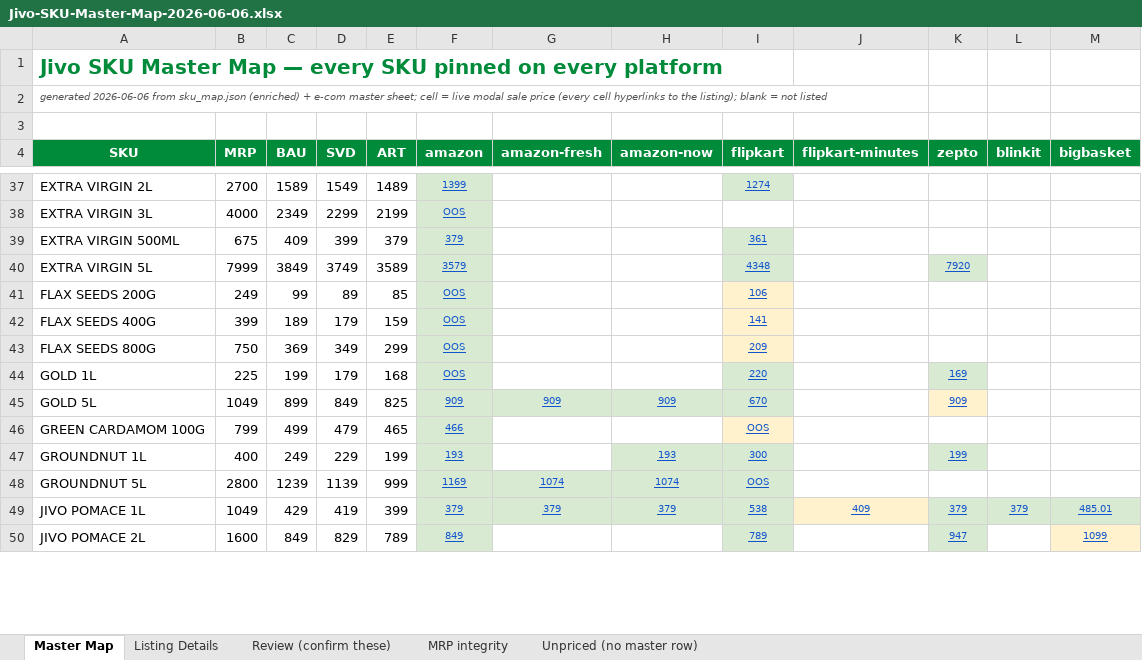
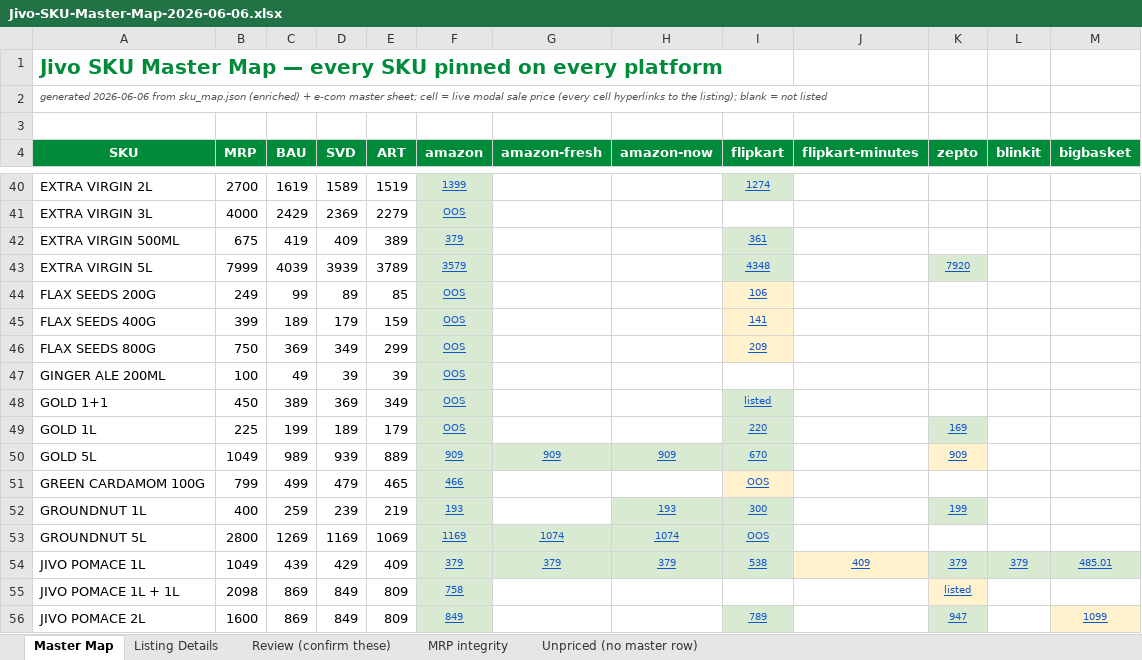
Before and after one commit to daman8271/ecom-intel, an Excel workbook: tools/pricematch/Jivo-SKU-Master-Map-2026-06-06.xlsx, sheet Master Map, drawn as a sheet; only a part is shown, gaps mark what is left out; values as stored, in another font and other column widths than the file's, no borders; addresses are those after the commit; the diff covers the shown part only; the diff names each change by its address in the sheet, - before the commit and + after, or states it on an @@ line.

Commit message:
map-excel: FINAL rebuild on W1 master-v2 map (114 entries) — 286/286 price cells hyperlinked, exact full titles
- rebuilt from sku_map.json @e17c355b: 114 SKUs (96 v1 + 18 new + RICE 1KG retired,
  rendered grey "(retired)")
- hyperlink invariant re-asserted post-write: 286 non-empty Master Map price cells,
  286 hyperlinked, 0 no-link markers
- 4 sheet-asserted ASINs never scraped (B0H2HDLB5Q B0H2B92WLP B0H2HJKJH1 B0GX19RGQH):
  render "listed" (not a false OOS — in_stock unknown), title wears a visible
  "⚠ title not captured" marker instead of silently passing an internal name as
  the platform title; stock column shows "?" for unknown

```diff
--- a/tools/pricematch/Jivo-SKU-Master-Map-2026-06-06.xlsx (sheet Master Map)
+++ b/tools/pricematch/Jivo-SKU-Master-Map-2026-06-06.xlsx (sheet Master Map)
-C40 (BAU): 1589
+C40 (BAU): 1619
-D40 (SVD): 1549
+D40 (SVD): 1589
-E40 (ART): 1489
+E40 (ART): 1519
-C41 (BAU): 2349
+C41 (BAU): 2429
-D41 (SVD): 2299
+D41 (SVD): 2369
-E41 (ART): 2199
+E41 (ART): 2279
-C42 (BAU): 409
+C42 (BAU): 419
-D42 (SVD): 399
+D42 (SVD): 409
-E42 (ART): 379
+E42 (ART): 389
-C43 (BAU): 3849
+C43 (BAU): 4039
-D43 (SVD): 3749
+D43 (SVD): 3939
-E43 (ART): 3589
+E43 (ART): 3789
+row 47: GINGER ALE 200ML | 100 | 49 | 39 | 39 | OOS
+row 48: GOLD 1+1 | 450 | 389 | 369 | 349 | OOS |  |  | listed
-D49 (SVD): 179
+D49 (SVD): 189
-E49 (ART): 168
+E49 (ART): 179
-C50 (BAU): 899
+C50 (BAU): 989
-D50 (SVD): 849
+D50 (SVD): 939
-E50 (ART): 825
+E50 (ART): 889
-C52 (BAU): 249
+C52 (BAU): 259
-D52 (SVD): 229
+D52 (SVD): 239
-E52 (ART): 199
+E52 (ART): 219
-C53 (BAU): 1239
+C53 (BAU): 1269
-D53 (SVD): 1139
+D53 (SVD): 1169
-E53 (ART): 999
+E53 (ART): 1069
-C54 (BAU): 429
+C54 (BAU): 439
-D54 (SVD): 419
+D54 (SVD): 429
-E54 (ART): 399
+E54 (ART): 409
+row 55: JIVO POMACE 1L + 1L | 2098 | 869 | 849 | 809 | 758 |  |  |  |  | listed
-C56 (BAU): 849
+C56 (BAU): 869
-D56 (SVD): 829
+D56 (SVD): 849
-E56 (ART): 789
+E56 (ART): 809
```
Also changed, not shown: 15 added rows, 157 edited cells and cell formats elsewhere in this sheet, sheet Listing Details, sheet Unpriced (no master row), sheet Review (confirm these), sheet MRP integrity, 1 other file.
